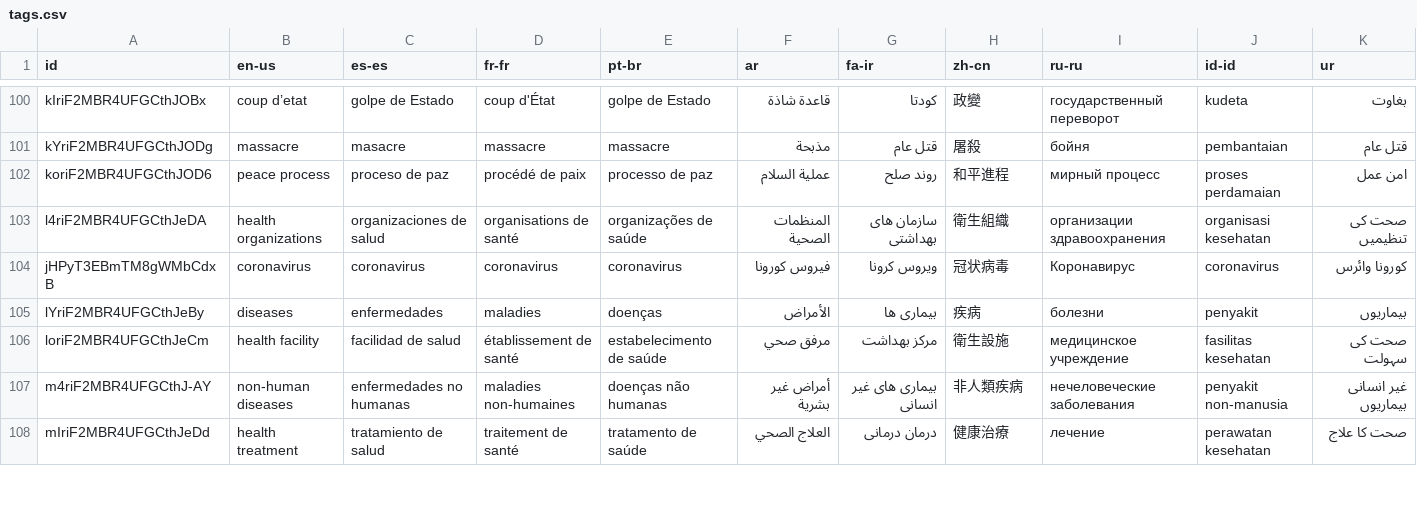
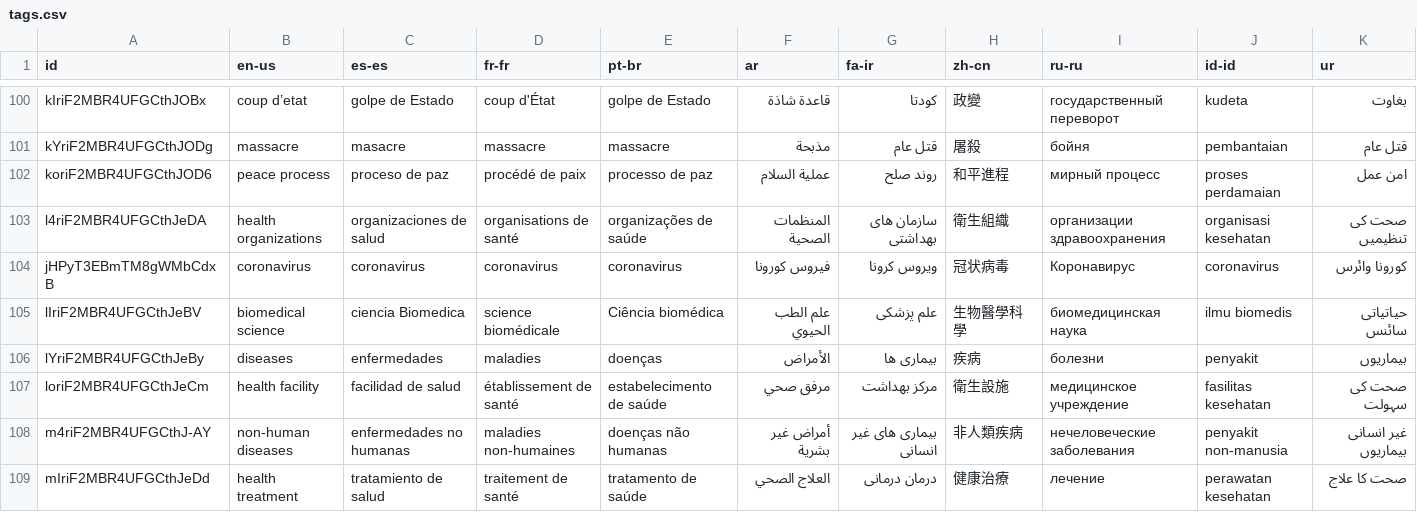
Before and after one commit to IIP-Design/content-commons-server, a CSV file: prisma/data/tags.csv, drawn as a sheet; only a part is shown, gaps mark what is left out.

Commit message:
Add biomedical science tag back in

```diff
--- a/prisma/data/tags.csv
+++ b/prisma/data/tags.csv
@@ -104,2 +104,3 @@ l4riF2MBR4UFGCthJeDA,"health organizations","organizaciones de salud","organisat
 jHPyT3EBmTM8gWMbCdxB,"coronavirus","coronavirus","coronavirus","coronavirus","فيروس كورونا","ویروس کرونا","冠状病毒","Коронавирус","coronavirus","کورونا وائرس"
+lIriF2MBR4UFGCthJeBV,"biomedical science","ciencia Biomedica","science biomédicale","Ciência biomédica","علم الطب الحيوي","علم پزشکی","生物醫學科學","биомедицинская наука","ilmu biomedis","حیاتیاتی سائنس"
 lYriF2MBR4UFGCthJeBy,"diseases","enfermedades","maladies","doenças","الأمراض","بیماری ها","疾病","болезни","penyakit","بیماریوں"
```
Also changed, not shown: 1 other file.
